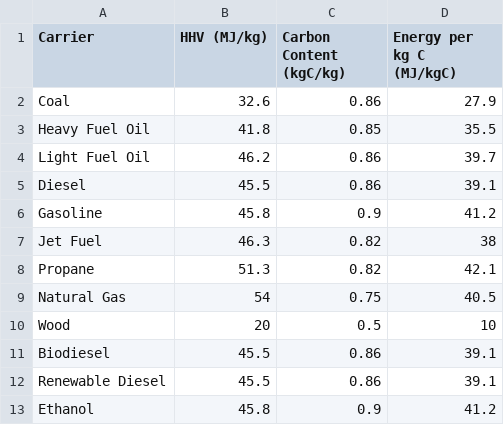
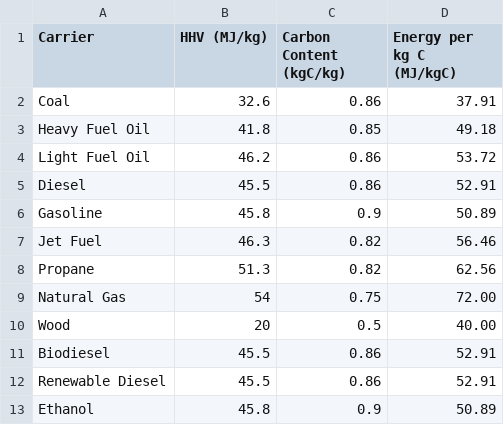
Before and after one commit to ADuplantieTA/NZEST_SQ, a CSV file: Carbon_Content.csv, drawn as a sheet.

Commit message:
updated the carbon content

```diff
--- a/Carbon_Content.csv
+++ b/Carbon_Content.csv
@@ -1,13 +1,13 @@
 Carrier,HHV (MJ/kg),Carbon Content (kgC/kg),Energy per kg C (MJ/kgC)
-Coal,32.6,0.86,27.9
-Heavy Fuel Oil,41.8,0.85,35.5
-Light Fuel Oil,46.2,0.86,39.7
-Diesel,45.5,0.86,39.1
-Gasoline,45.8,0.9,41.2
-Jet Fuel,46.3,0.82,38
-Propane,51.3,0.82,42.1
-Natural Gas,54,0.75,40.5
-Wood,20,0.5,10
-Biodiesel,45.5,0.86,39.1
-Renewable Diesel,45.5,0.86,39.1
-Ethanol,45.8,0.9,41.2
+Coal,32.6,0.86,37.91
+Heavy Fuel Oil,41.8,0.85,49.18
+Light Fuel Oil,46.2,0.86,53.72
+Diesel,45.5,0.86,52.91
+Gasoline,45.8,0.9,50.89
+Jet Fuel,46.3,0.82,56.46
+Propane,51.3,0.82,62.56
+Natural Gas,54,0.75,72.00
+Wood,20,0.5,40.00
+Biodiesel,45.5,0.86,52.91
+Renewable Diesel,45.5,0.86,52.91
+Ethanol,45.8,0.9,50.89
```
